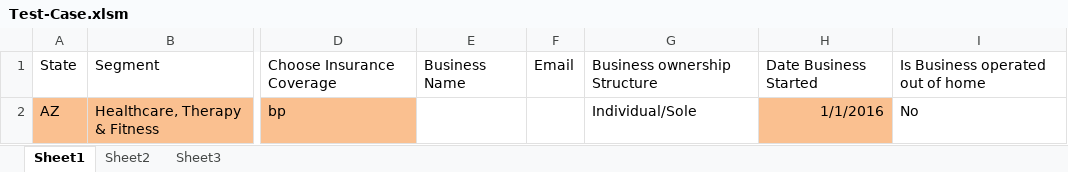
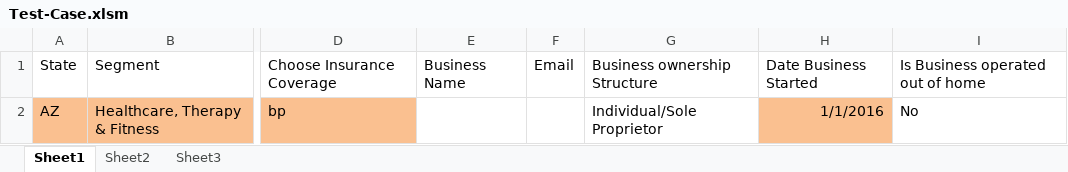
Before and after one commit to tusharacc/policy-creator, an Excel workbook: Test-Case.xlsm, sheet Sheet1, drawn as a sheet; only a part is shown, gaps mark what is left out; values as stored, in another font and other column widths than the file's, no borders; the diff names each change by its address in the sheet, - before the commit and + after, or states it on an @@ line.

```diff
--- a/Test-Case.xlsm (sheet Sheet1)
+++ b/Test-Case.xlsm (sheet Sheet1)
-G2: Individual/Sole
+G2: Individual/Sole Proprietor
```
Also changed, not shown: 3 other files.
